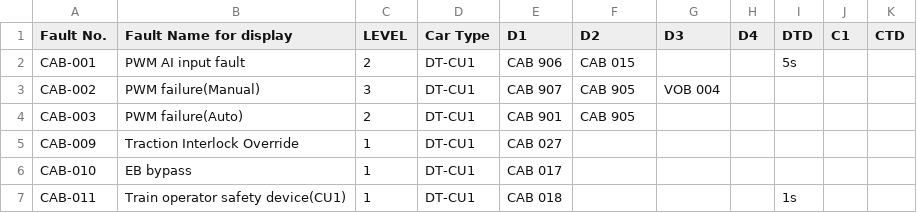
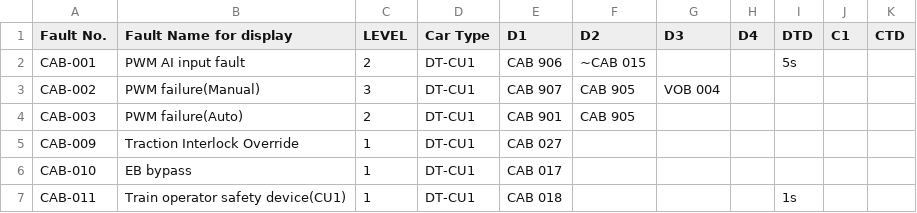
Before and after one commit to hylamba/SP1900-TMS-Diagnostic-Dashboard, a CSV file: CAB.csv, drawn as a sheet; only a part is shown.

Commit message:
added a ~ in front of CAB 015, moved 0 to Car Type

```diff
--- a/CAB.csv
+++ b/CAB.csv
@@ -1,3 +1,3 @@
 Fault No.,Fault Name for display,LEVEL,Car Type,D1,D2,D3,D4,DTD,C1,CTD
-CAB-001,PWM AI input fault,2,DT-CU1,CAB 906,CAB 015,,,5s,,
+CAB-001,PWM AI input fault,2,DT-CU1,CAB 906,~CAB 015,,,5s,,
 CAB-002,PWM failure(Manual),3,DT-CU1,CAB 907,CAB 905,VOB 004,,,,
```
